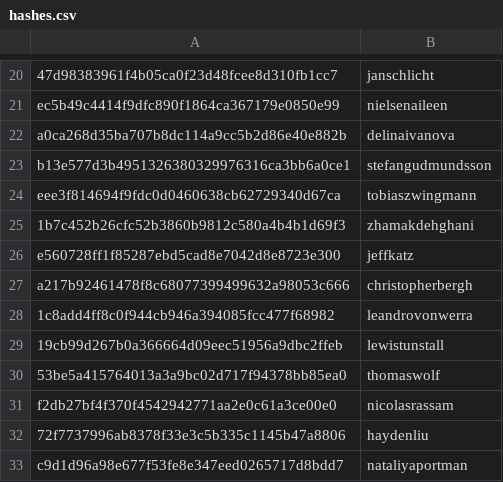
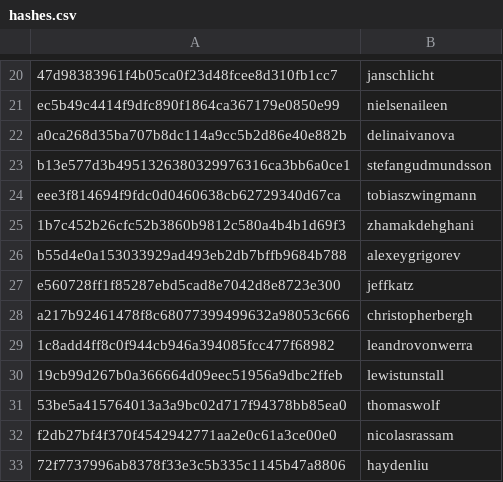
Before and after one commit to RevathyRamalingam/datatalksclub.github.io, a CSV file: scripts/data/hashes.csv, drawn as a sheet; only a part is shown, gaps mark what is left out; the shorter side is filled out with more unchanged rows; the diff names each change by its address in the sheet, - before the commit and + after, or states it on an @@ line.

Commit message:
Update hashes.csv

```diff
--- a/scripts/data/hashes.csv
+++ b/scripts/data/hashes.csv
+row 26: b55d4e0a153033929ad493eb2db7bffb9684b788 | alexeygrigorev
```
